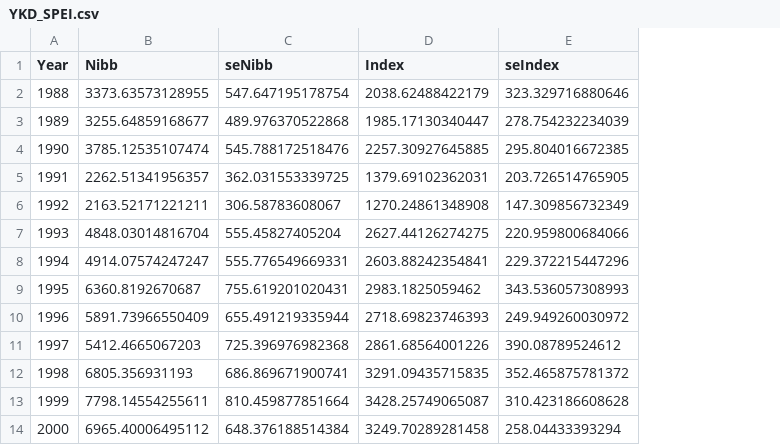
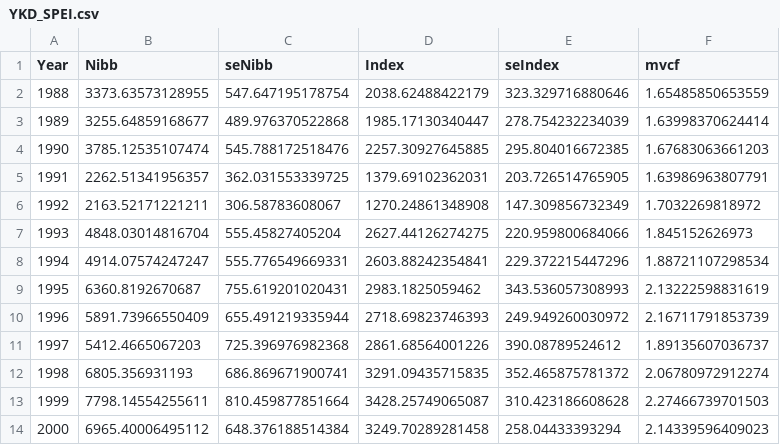
Before and after one commit to USFWS/SpectacledEiderPVA, a CSV file: input_data/YKD_SPEI.csv, drawn as a sheet; only a part is shown; the diff names each change by its address in the sheet, - before the commit and + after, or states it on an @@ line.

Commit message:
added mean vcf to output SPEI data

```diff
--- a/input_data/YKD_SPEI.csv
+++ b/input_data/YKD_SPEI.csv
+column F (mvcf), rows 2-14: 1.65485850653559 | 1.63998370624414 | 1.67683063661203 | 1.63986963807791 | 1.7032269818972 | 1.845152626973 | 1.88721107298534 | 2.13222598831619 | 2.16711791853739 | 1.89135607036737 | 2.06780972912274 | 2.27466739701503 | 2.14339596409023
```
Also changed, not shown: 1 other file.
